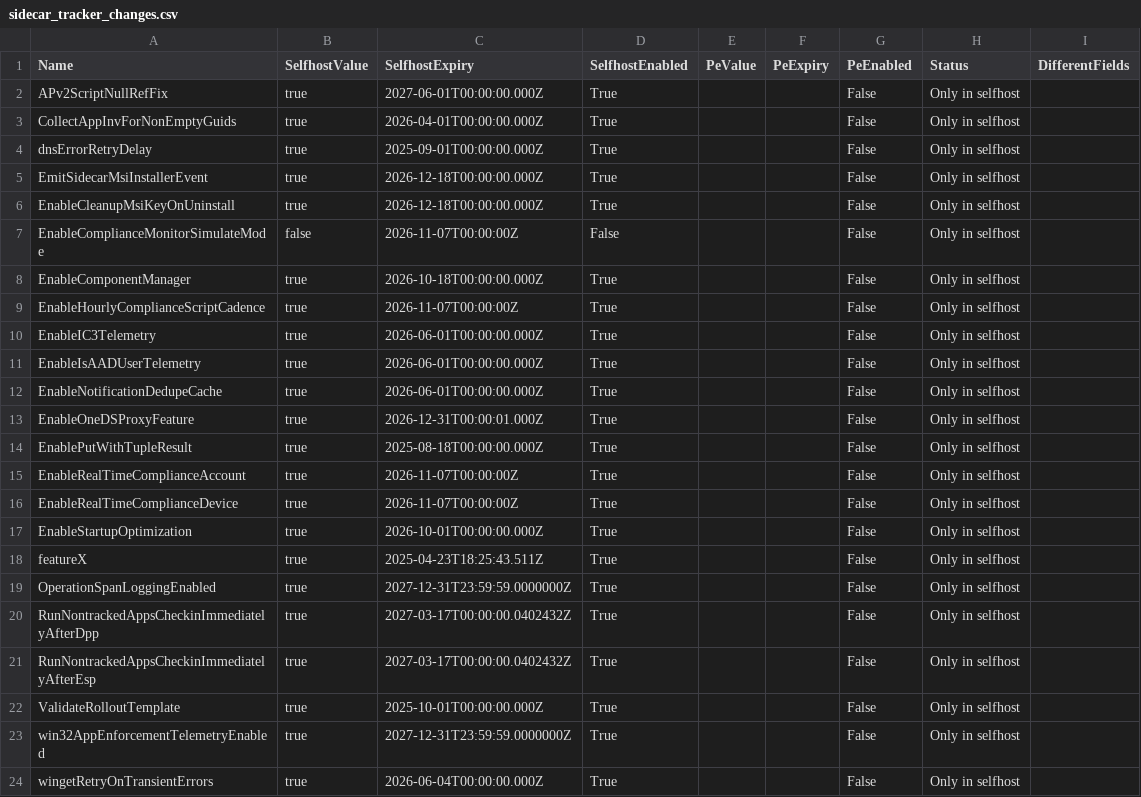
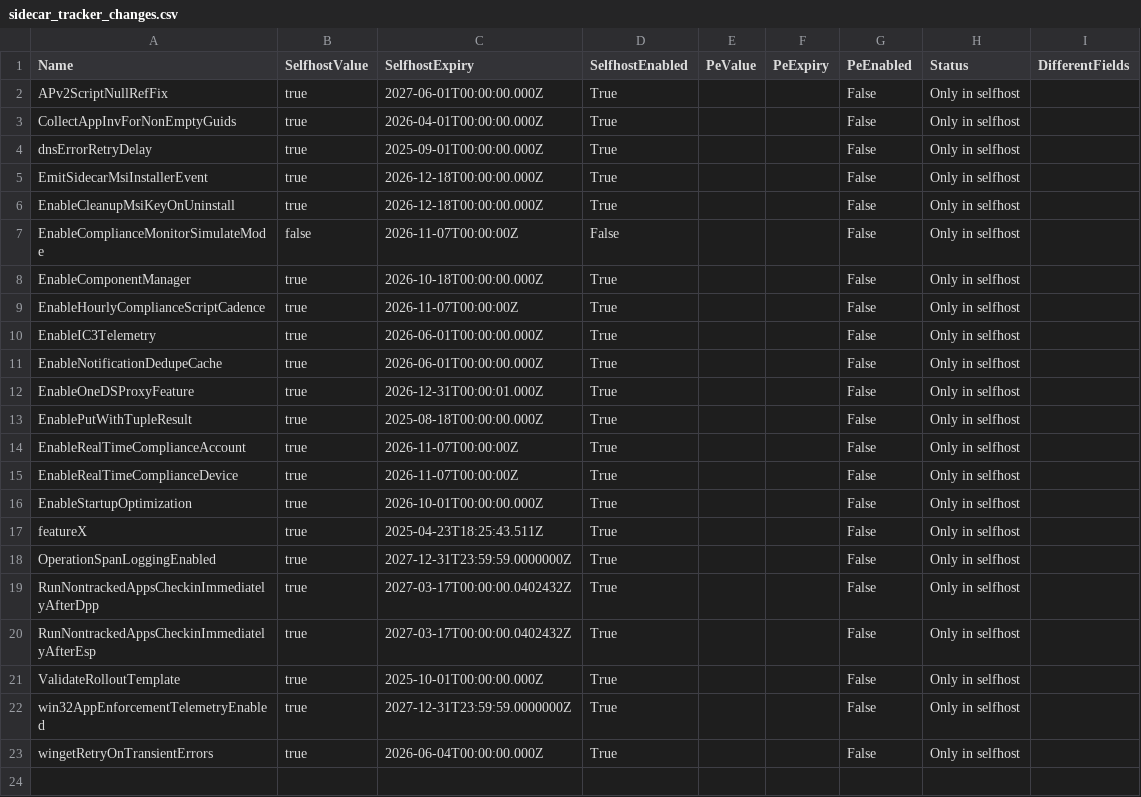
Before and after one commit to call4cloud-code/IME-Change-Tracker, a CSV file: sidecar-flights/latest/sidecar_tracker_changes.csv, drawn as a sheet.

Commit message:
Update SideCar flight tracker 2026-08-15 07:00:04Z

```diff
--- a/sidecar-flights/latest/sidecar_tracker_changes.csv
+++ b/sidecar-flights/latest/sidecar_tracker_changes.csv
@@ -10,3 +10,2 @@ EnableHourlyComplianceScriptCadence,true,2026-11-07T00:00:00Z,True,,,False,Only
 EnableIC3Telemetry,true,2026-06-01T00:00:00.000Z,True,,,False,Only in selfhost,
-EnableIsAADUserTelemetry,true,2026-06-01T00:00:00.000Z,True,,,False,Only in selfhost,
 EnableNotificationDedupeCache,true,2026-06-01T00:00:00.000Z,True,,,False,Only in selfhost,
```
